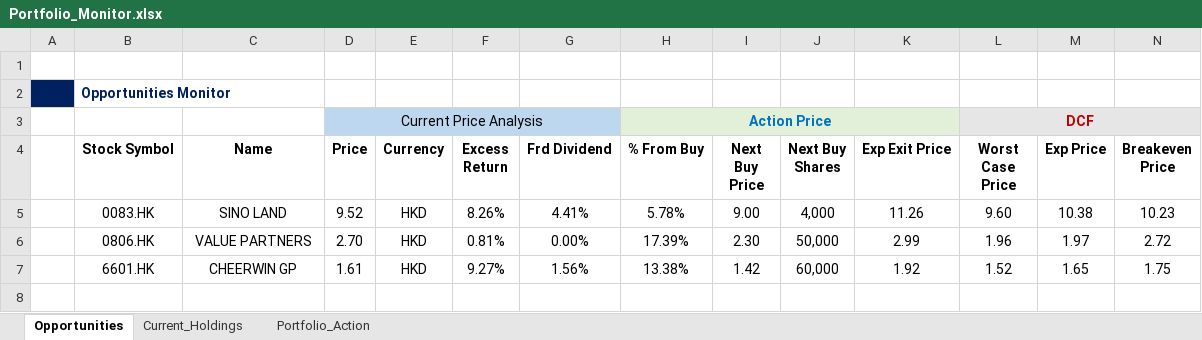
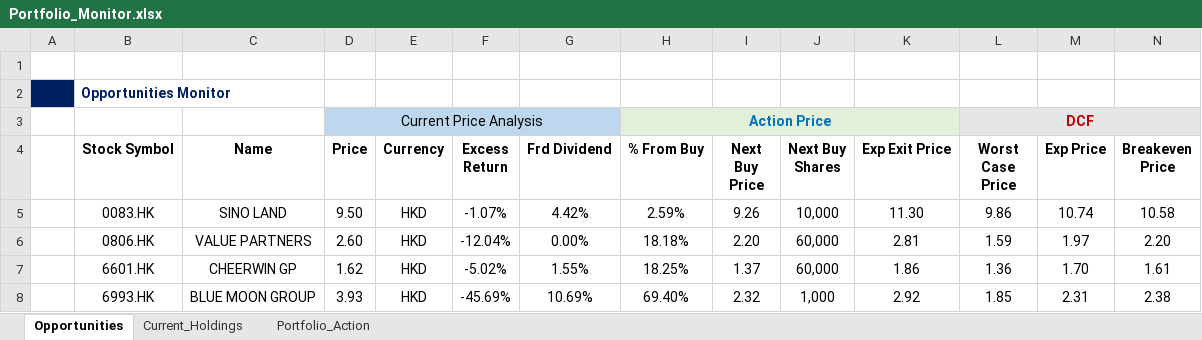
Before and after one commit to JerryChenz/Invest_Proc_v2, an Excel workbook: financial_models/Opportunities/Monitor/Portfolio_Monitor.xlsx, sheet Opportunities, drawn as a sheet; only a part is shown; values as stored, in another font and other column widths than the file's, no borders; conditional formats not drawn; rows hold the shown columns only; the diff names each change by its address in the sheet, - before the commit and + after, or states it on an @@ line.

Commit message:
Updated the models

```diff
--- a/financial_models/Opportunities/Monitor/Portfolio_Monitor.xlsx (sheet Opportunities)
+++ b/financial_models/Opportunities/Monitor/Portfolio_Monitor.xlsx (sheet Opportunities)
-D5 (Price): 9.52
+D5 (Price): 9.50
-F5 (Excess Return): 8.26%
+F5 (Excess Return): -1.07%
-G5 (Frd Dividend): 4.41%
+G5 (Frd Dividend): 4.42%
-H5 (% From Buy): 5.78%
+H5 (% From Buy): 2.59%
-I5 (Next Buy Price): 9.00
+I5 (Next Buy Price): 9.26
-J5 (Next Buy Shares): 4,000
+J5 (Next Buy Shares): 10,000
-K5 (Exp Exit Price): 11.26
+K5 (Exp Exit Price): 11.30
-L5 (Worst Case Price): 9.60
+L5 (Worst Case Price): 9.86
-M5 (Exp Price): 10.38
+M5 (Exp Price): 10.74
-N5 (Breakeven Price): 10.23
+N5 (Breakeven Price): 10.58
-D6 (Price): 2.70
+D6 (Price): 2.60
-F6 (Excess Return): 0.81%
+F6 (Excess Return): -12.04%
-H6 (% From Buy): 17.39%
+H6 (% From Buy): 18.18%
-I6 (Next Buy Price): 2.30
+I6 (Next Buy Price): 2.20
-J6 (Next Buy Shares): 50,000
+J6 (Next Buy Shares): 60,000
-K6 (Exp Exit Price): 2.99
+K6 (Exp Exit Price): 2.81
-L6 (Worst Case Price): 1.96
+L6 (Worst Case Price): 1.59
-N6 (Breakeven Price): 2.72
+N6 (Breakeven Price): 2.20
-D7 (Price): 1.61
+D7 (Price): 1.62
-F7 (Excess Return): 9.27%
+F7 (Excess Return): -5.02%
-G7 (Frd Dividend): 1.56%
+G7 (Frd Dividend): 1.55%
-H7 (% From Buy): 13.38%
+H7 (% From Buy): 18.25%
-I7 (Next Buy Price): 1.42
+I7 (Next Buy Price): 1.37
-K7 (Exp Exit Price): 1.92
+K7 (Exp Exit Price): 1.86
-L7 (Worst Case Price): 1.52
+L7 (Worst Case Price): 1.36
-M7 (Exp Price): 1.65
+M7 (Exp Price): 1.70
-N7 (Breakeven Price): 1.75
+N7 (Breakeven Price): 1.61
+row 8:  | 6993.HK | BLUE MOON GROUP | 3.93 | HKD | -45.69% | 10.69% | 69.40% | 2.32 | 1,000 | 2.92 | 1.85 | 2.31 | 2.38
```
Also changed, not shown: sheet Current_Holdings, financial_models/Model_templates/Listed_template/Stock_Valuation.xlsx, financial_models/Opportunities/0083.HK_Stock_Valuation.xlsx, 4 other files.
